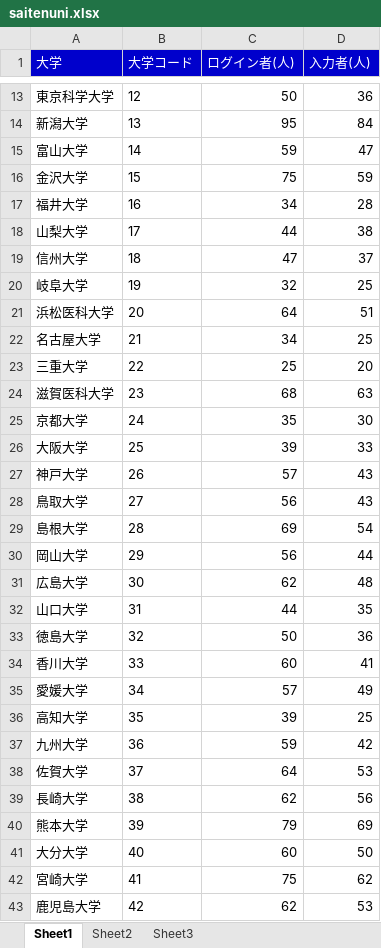
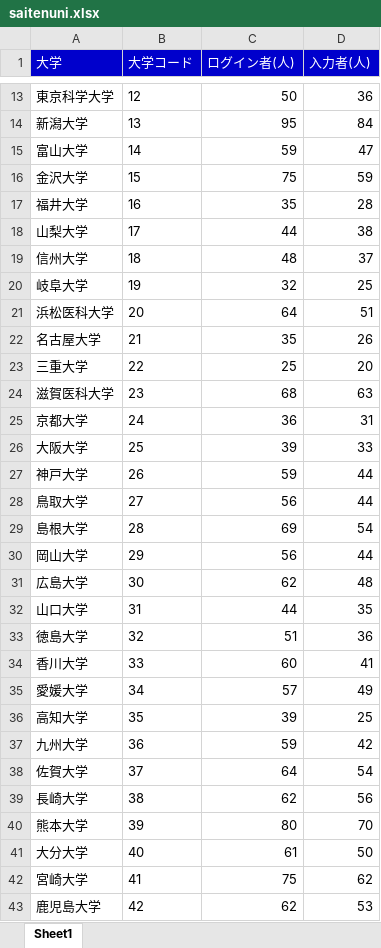
Before and after one commit to shinjimec/saiten_app, an Excel workbook: saitenuni.xlsx, sheet Sheet1, drawn as a sheet; only a part is shown, gaps mark what is left out; values as stored, in another font and other column widths than the file's, no borders; the diff covers the shown part only; the diff names each change by its address in the sheet, - before the commit and + after, or states it on an @@ line.

```diff
--- a/saitenuni.xlsx (sheet Sheet1)
+++ b/saitenuni.xlsx (sheet Sheet1)
-sheet tab: Sheet2
-sheet tab: Sheet3
-C17 (ログイン者(人)): 34
+C17 (ログイン者(人)): 35
-C19 (ログイン者(人)): 47
+C19 (ログイン者(人)): 48
-C22 (ログイン者(人)): 34
+C22 (ログイン者(人)): 35
-D22 (入力者(人)): 25
+D22 (入力者(人)): 26
-C25 (ログイン者(人)): 35
+C25 (ログイン者(人)): 36
-D25 (入力者(人)): 30
+D25 (入力者(人)): 31
-C27 (ログイン者(人)): 57
+C27 (ログイン者(人)): 59
-D27:D28 (入力者(人)): 43
+D27:D28 (入力者(人)): 44
-C33 (ログイン者(人)): 50
+C33 (ログイン者(人)): 51
-D38 (入力者(人)): 53
+D38 (入力者(人)): 54
-C40 (ログイン者(人)): 79
+C40 (ログイン者(人)): 80
-D40 (入力者(人)): 69
+D40 (入力者(人)): 70
-C41 (ログイン者(人)): 60
+C41 (ログイン者(人)): 61
```
Also changed, not shown: 23 edited cells elsewhere in this sheet, 1 other file.
